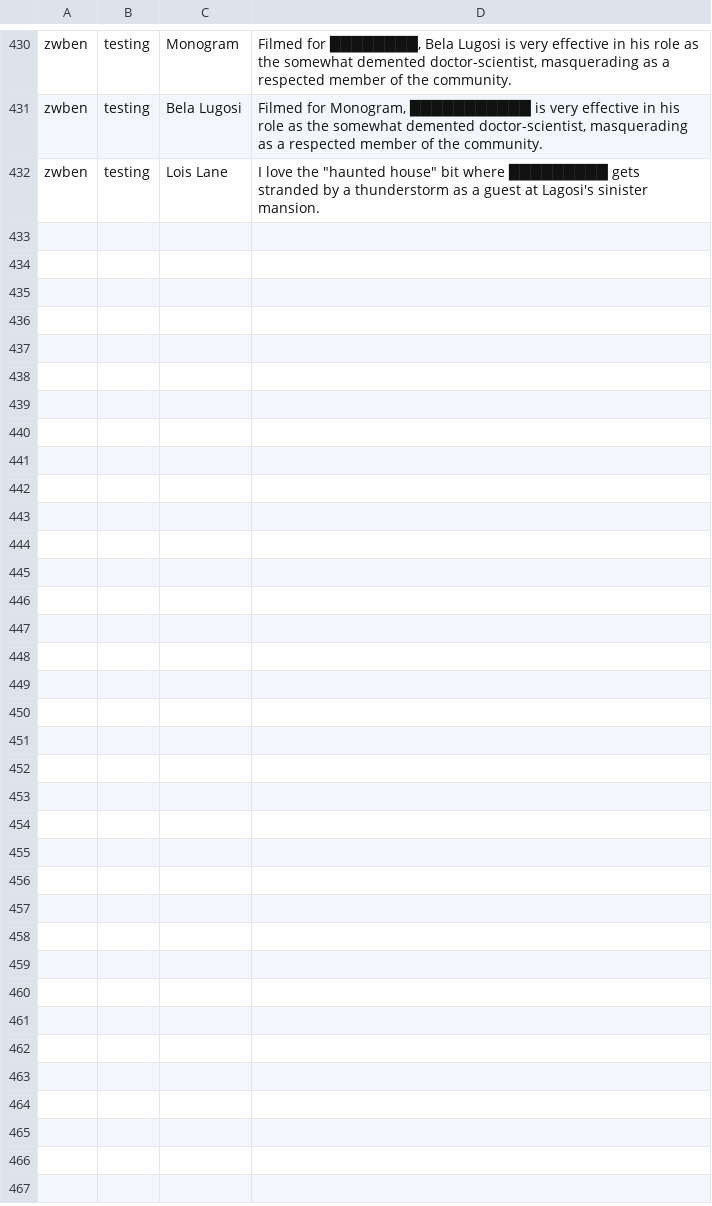
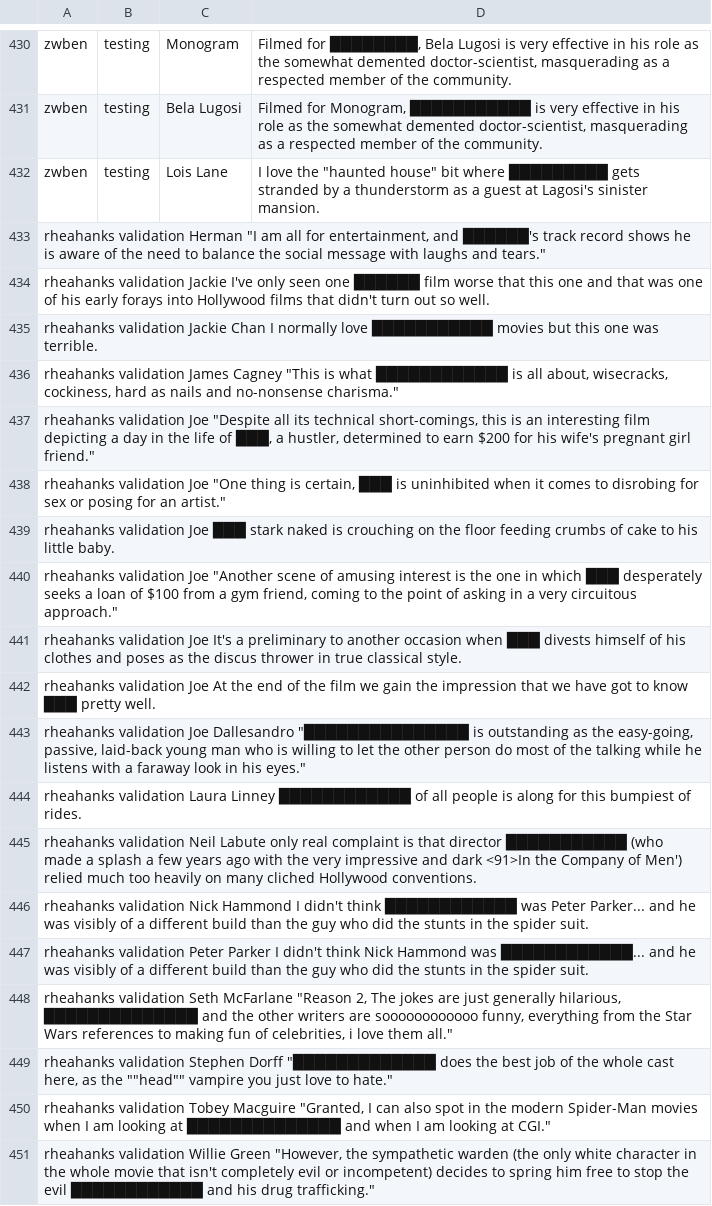
Before and after one commit to cegme/cs5293sp22, a TSV file: unredactor.tsv, drawn as a sheet; only a part is shown, gaps mark what is left out; the diff names each change by its address in the sheet, - before the commit and + after, or states it on an @@ line.

Commit message:
Update unredactor.tsv

```diff
--- a/unredactor.tsv
+++ b/unredactor.tsv
+row 433: rheahanks validation Herman "I am all for entertainment, and ██████'s track record shows he is aware of the need to balance the social message with laughs and tears."
+row 434: rheahanks validation Jackie I've only seen one ██████ film worse that this one and that was one of his early forays into Hollywood films that didn't turn out so well.
+row 435: rheahanks validation Jackie Chan I normally love ███████████ movies but this one was terrible.
+row 436: rheahanks validation James Cagney "This is what ████████████ is all about, wisecracks, cockiness, hard as nails and no-nonsense charisma."
+row 437: rheahanks validation Joe "Despite all its technical short-comings, this is an interesting film depicting a day in the life of ███, a hustler, determined to earn $200 for his wife's pregnant girl friend."
+row 438: rheahanks validation Joe "One thing is certain, ███ is uninhibited when it comes to disrobing for sex or posing for an artist."
+row 439: rheahanks validation Joe ███ stark naked is crouching on the floor feeding crumbs of cake to his little baby.
+row 440: rheahanks validation Joe "Another scene of amusing interest is the one in which ███ desperately seeks a loan of $100 from a gym friend, coming to the point of asking in a very circuitous approach."
+row 441: rheahanks validation Joe It's a preliminary to another occasion when ███ divests himself of his clothes and poses as the discus thrower in true classical style.
+row 442: rheahanks validation Joe At the end of the film we gain the impression that we have got to know ███ pretty well.
+row 443: rheahanks validation Joe Dallesandro "███████████████ is outstanding as the easy-going, passive, laid-back young man who is willing to let the other person do most of the talking while he listens with a faraway look in his eyes."
+row 444: rheahanks validation Laura Linney ████████████ of all people is along for this bumpiest of rides.
+row 445: rheahanks validation Neil Labute only real complaint is that director ███████████ (who made a splash a few years ago with the very impressive and dark <91>In the Company of Men') relied much too heavily on many cliched Hollywood conventions.
+row 446: rheahanks validation Nick Hammond I didn't think ████████████ was Peter Parker... and he was visibly of a different build than the guy who did the stunts in the spider suit.
+row 447: rheahanks validation Peter Parker I didn't think Nick Hammond was ████████████... and he was visibly of a different build than the guy who did the stunts in the spider suit.
+row 448: rheahanks validation Seth McFarlane "Reason 2, The jokes are just generally hilarious, ██████████████ and the other writers are soooooooooooo funny, everything from the Star Wars references to making fun of celebrities, i love them all."
+row 449: rheahanks validation Stephen Dorff "█████████████ does the best job of the whole cast here, as the ""head"" vampire you just love to hate."
+row 450: rheahanks validation Tobey Macguire "Granted, I can also spot in the modern Spider-Man movies when I am looking at ██████████████ and when I am looking at CGI."
+row 451: rheahanks validation Willie Green "However, the sympathetic warden (the only white character in the whole movie that isn't completely evil or incompetent) decides to spring him free to stop the evil ████████████ and his drug trafficking."
```
